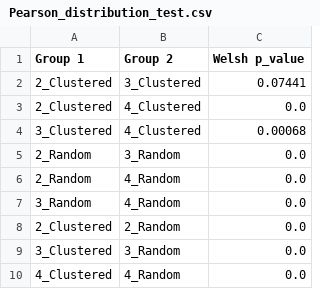
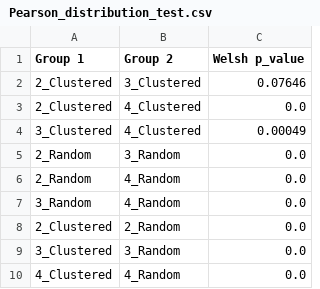
Before and after one commit to MarkF-hanze/ICA, a CSV file: Results/Pearson_distribution_test.csv, drawn as a sheet.

```diff
--- a/Results/Pearson_distribution_test.csv
+++ b/Results/Pearson_distribution_test.csv
@@ -1,5 +1,5 @@
 Group 1,Group 2,Welsh p_value
-2_Clustered,3_Clustered,0.07441
+2_Clustered,3_Clustered,0.07646
 2_Clustered,4_Clustered,0.0
-3_Clustered,4_Clustered,0.00068
+3_Clustered,4_Clustered,0.00049
 2_Random,3_Random,0.0
```
Also changed, not shown: Results/Credibility_distribution_correaltions.csv, 5 other files.
